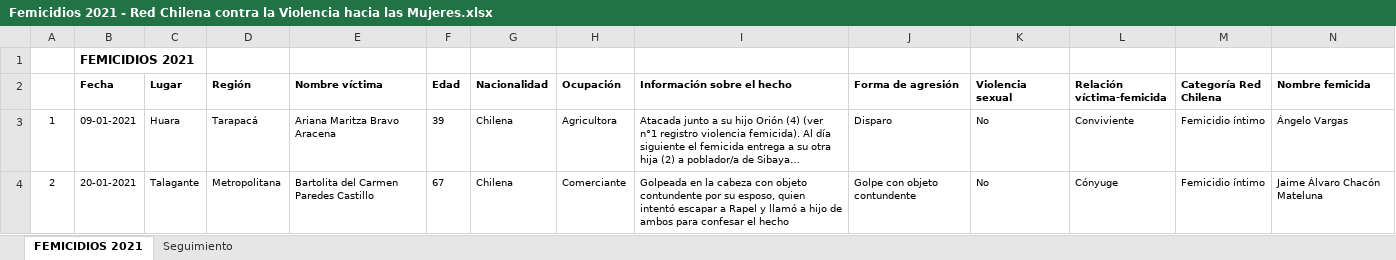
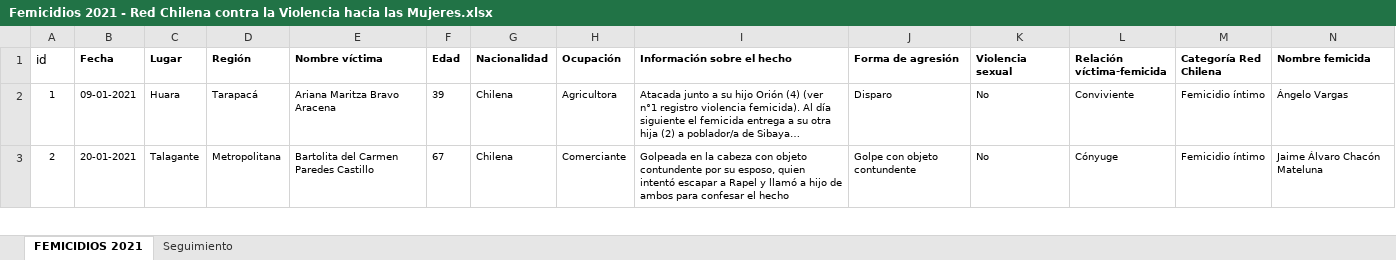
Before and after one commit to lmateluna/femicidios, an Excel workbook: datos/Femicidios 2021 - Red Chilena contra la Violencia hacia las Mujeres.xlsx, sheet FEMICIDIOS 2021, drawn as a sheet; only a part is shown; long unchanged cells end in …; values as stored, in another font and other column widths than the file's, no borders; charts and pictures and conditional formats not drawn; removed rows and columns are numbered as before the commit, all else as after; rows hold the shown columns only; the diff names each change by its address in the sheet, - before the commit and + after, or states it on an @@ line.

```diff
--- a/datos/Femicidios 2021 - Red Chilena contra la Violencia hacia las Mujeres.xlsx (sheet FEMICIDIOS 2021)
+++ b/datos/Femicidios 2021 - Red Chilena contra la Violencia hacia las Mujeres.xlsx (sheet FEMICIDIOS 2021)
-row 1:  | FEMICIDIOS 2021
@@ column A (id) renumbered in row 1 @@
```
Also changed, not shown: sheet Seguimiento, charts or pictures, datos/Femicidios 2012 - Red Chilena contra la Violencia hacia las Mujeres.xlsx, datos/Femicidios 2018 - Red Chilena contra la Violencia hacia las Mujeres.xlsx, 12 other files.
